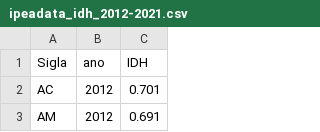
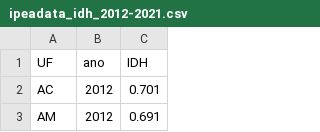
Before and after one commit to ArthurDp78/Desafio2-ZettaLab-CienciaGovernancaDados, a CSV file: limpos/idh/ipeadata_idh_2012-2021.csv, drawn as a sheet; only a part is shown.

Commit message:
feat: dados limpos atualizados 2012-2021 e incremento de novas variaveis

```diff
--- a/limpos/idh/ipeadata_idh_2012-2021.csv
+++ b/limpos/idh/ipeadata_idh_2012-2021.csv
@@ -1,2 +1,2 @@
-Sigla,ano,IDH
+UF,ano,IDH
 AC,2012,0.701
```
Also changed, not shown: 3 other files.
